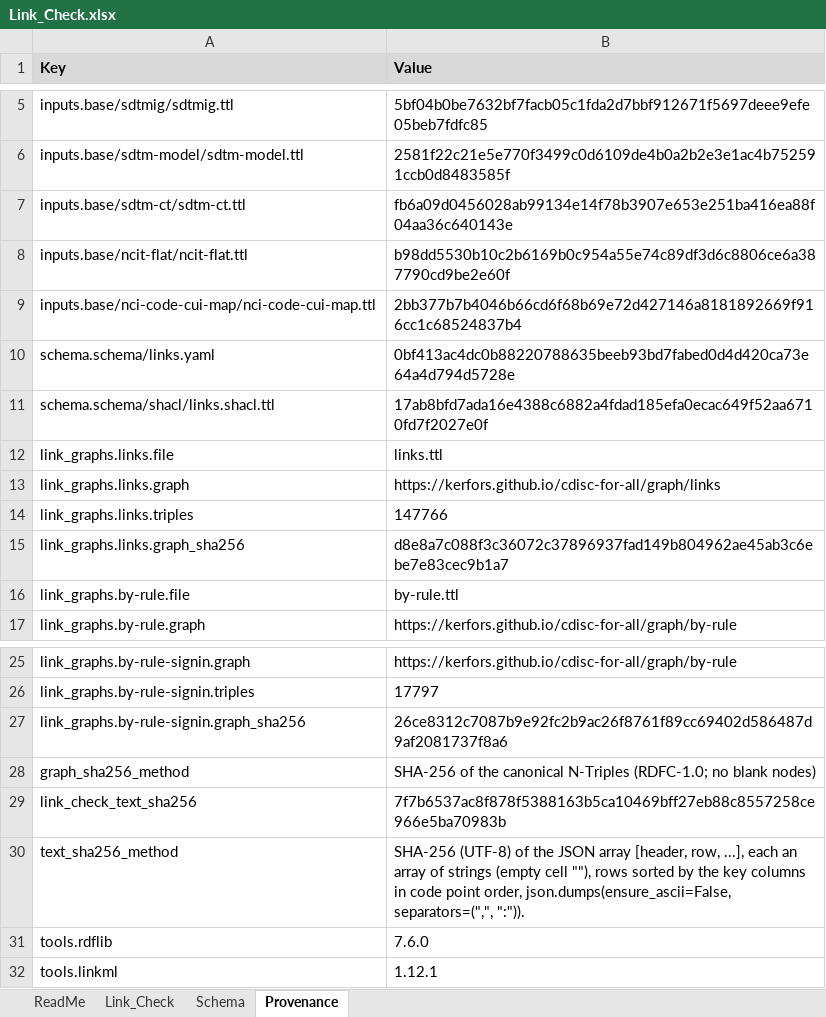
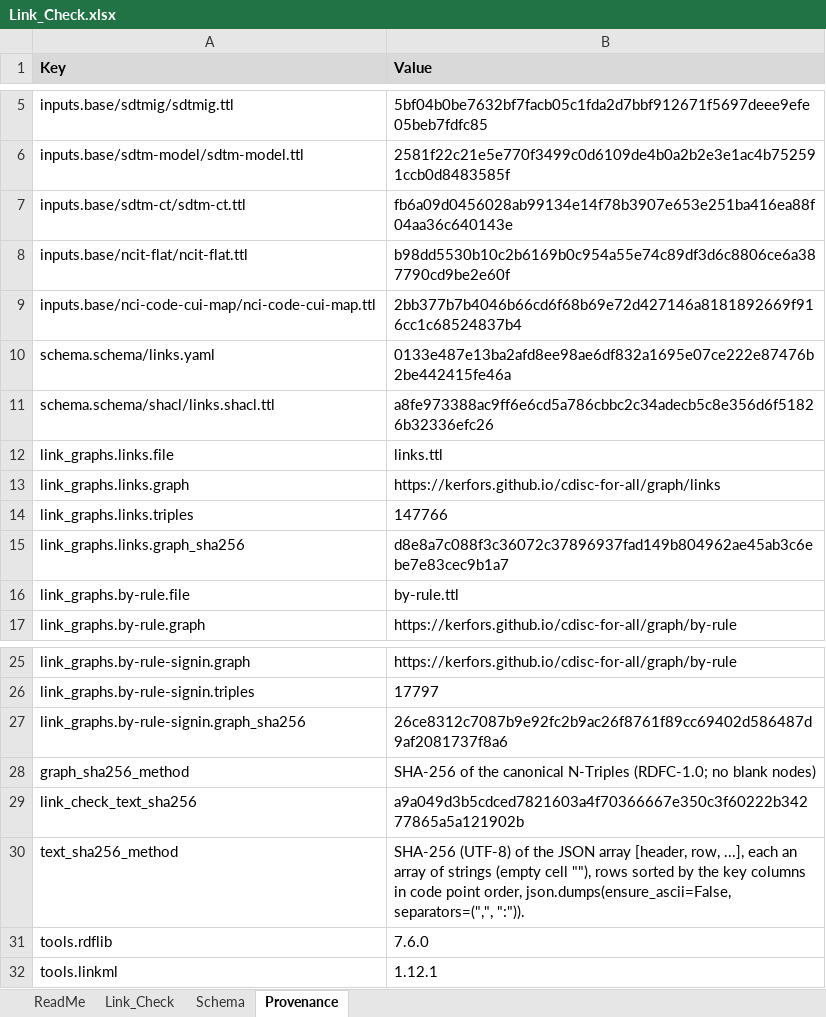
Before and after one commit to kerfors/cdisc-for-all, an Excel workbook: linked/Link_Check.xlsx, sheet Provenance, drawn as a sheet; only a part is shown, gaps mark what is left out; values as stored, in another font and other column widths than the file's, no borders; the diff names each change by its address in the sheet, - before the commit and + after, or states it on an @@ line.

```diff
--- a/linked/Link_Check.xlsx (sheet Provenance)
+++ b/linked/Link_Check.xlsx (sheet Provenance)
-B10 (Value): 0bf413ac4dc0b88220788635beeb93bd7fabed0d4d420ca73e64a4d794d5728e
+B10 (Value): 0133e487e13ba2afd8ee98ae6df832a1695e07ce222e87476b2be442415fe46a
-B11 (Value): 17ab8bfd7ada16e4388c6882a4fdad185efa0ecac649f52aa6710fd7f2027e0f
+B11 (Value): a8fe973388ac9ff6e6cd5a786cbbc2c34adecb5c8e356d6f51826b32336efc26
-B29 (Value): 7f7b6537ac8f878f5388163b5ca10469bff27eb88c8557258ce966e5ba70983b
+B29 (Value): a9a049d3b5cdced7821603a4f70366667e350c3f60222b34277865a5a121902b
```
Also changed, not shown: sheet Link_Check, sheet Schema, sheet ReadMe, 1 other file.
